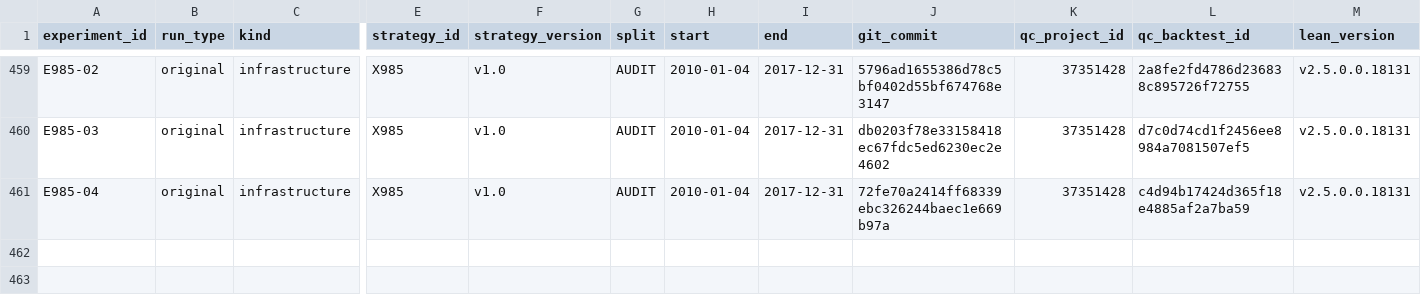
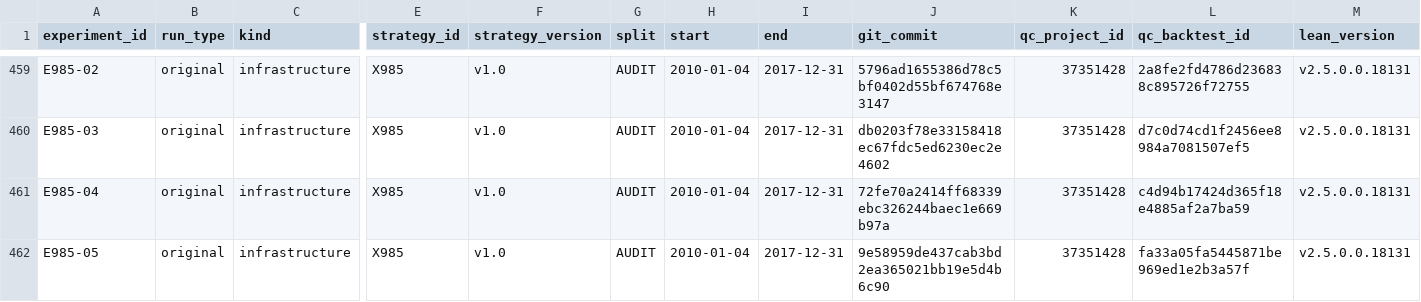
Before and after one commit to CohenMatan/quant-trading-research, a CSV file: experiments/INDEX.csv, drawn as a sheet; only a part is shown, gaps mark what is left out; rows hold the shown columns only; the diff names each change by its address in the sheet, - before the commit and + after, or states it on an @@ line.

```diff
--- a/experiments/INDEX.csv
+++ b/experiments/INDEX.csv
+row 462: E985-05 | original | infrastructure | X985 | v1.0 | AUDIT | 2010-01-04 | 2017-12-31 | 9e58959de437cab3bd2ea365021bb19e5d4b6c90 | 37351428 | fa33a05fa5445871be969ed1e2b3a57f | v2.5.0.0.18131
```
Also changed, not shown: 14 other files.
